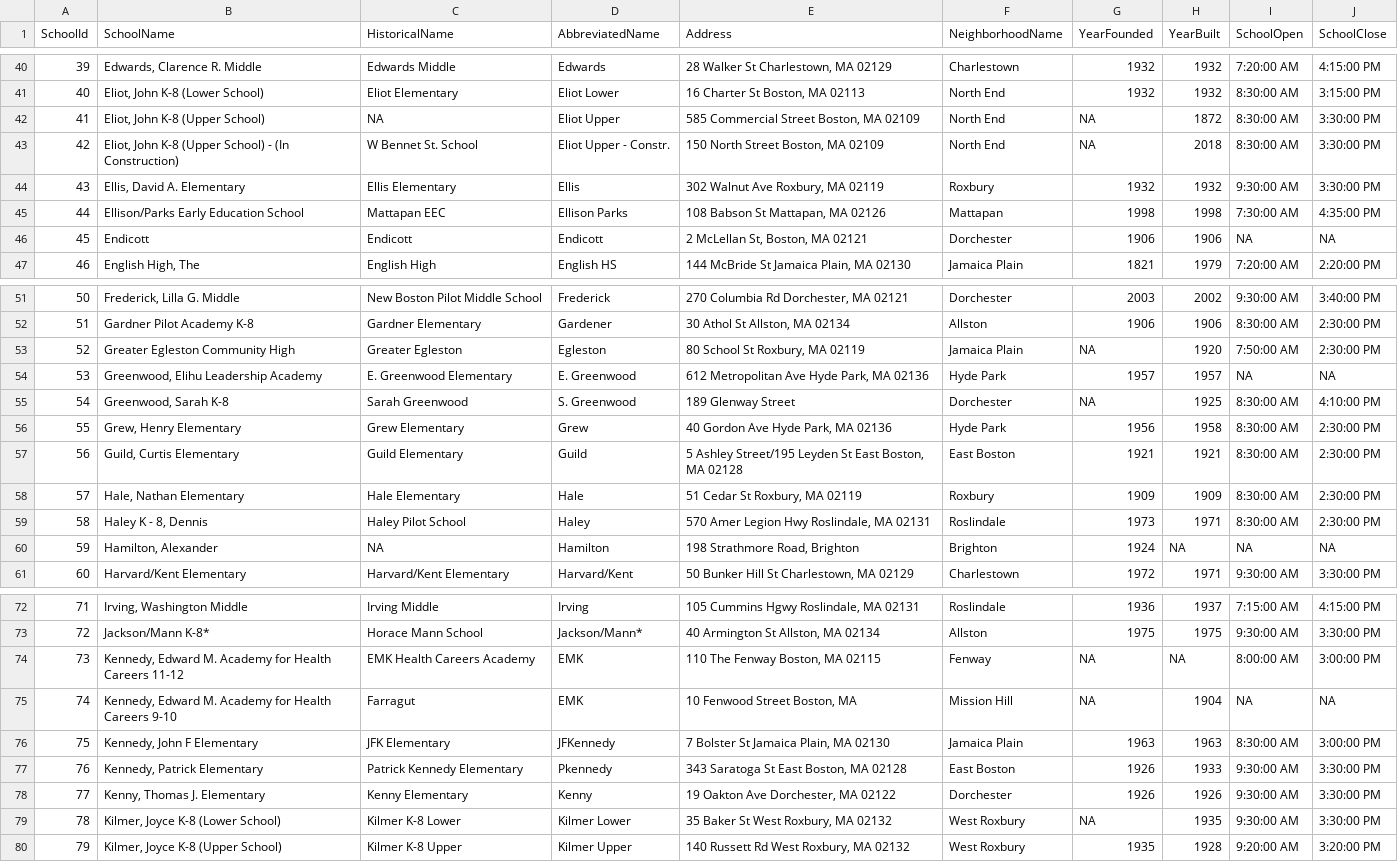
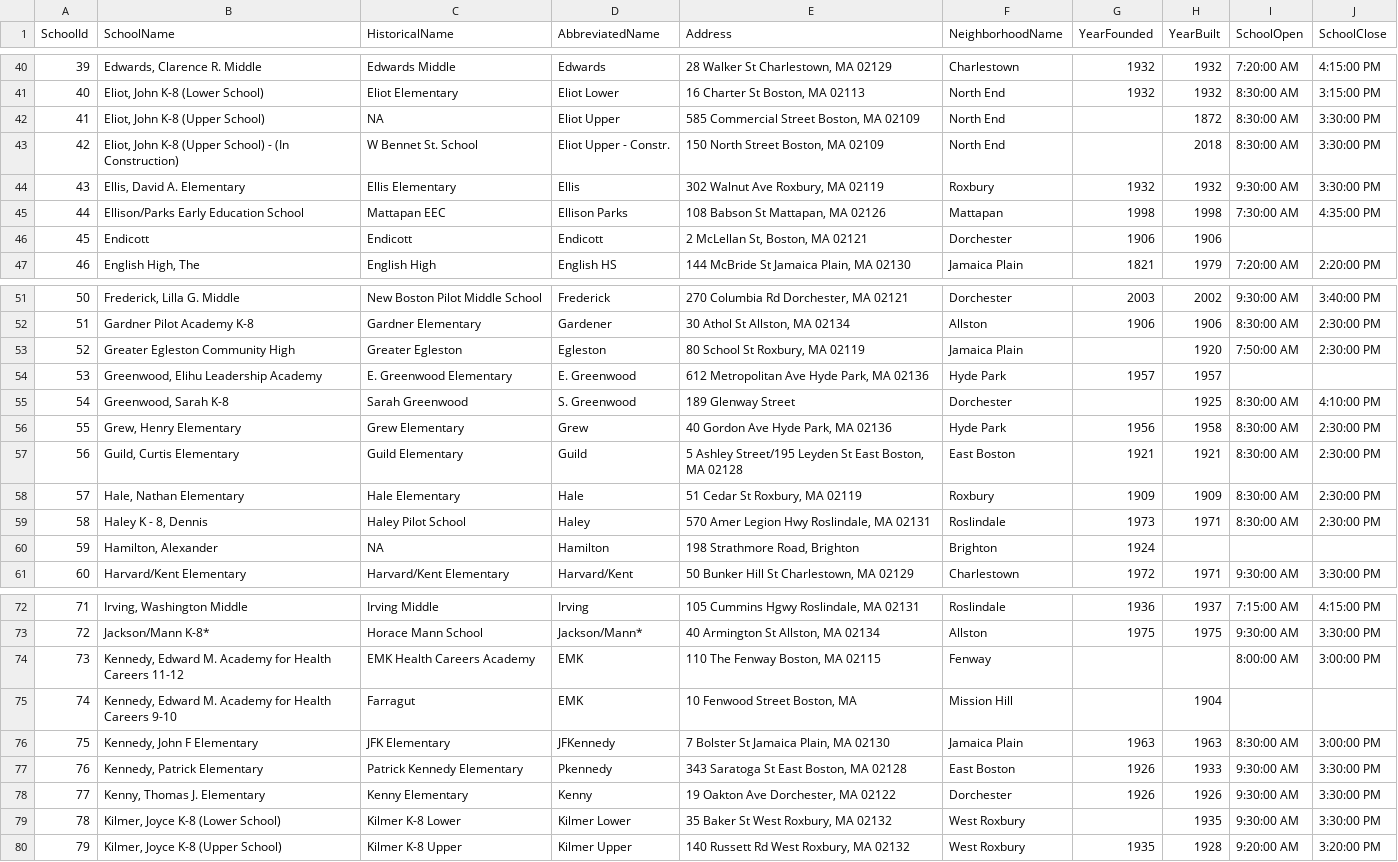
Before and after one commit to bgowaski/HubLyfe, a CSV file: data/PublicSchools.csv, drawn as a sheet; only a part is shown, gaps mark what is left out; the diff covers the shown part only.

Commit message:
Added few neighborhoods based on public schools & modifies public school data

```diff
--- a/data/PublicSchools.csv
+++ b/data/PublicSchools.csv
@@ -41,7 +41,7 @@ SchoolId,SchoolName,HistoricalName,AbbreviatedName,Address,NeighborhoodName,Year
 40,"Eliot, John K-8 (Lower School)",Eliot Elementary,Eliot Lower,"16 Charter St Boston, MA 02113",North End,1932,1932,8:30:00 AM,3:15:00 PM
-41,"Eliot, John K-8 (Upper School)",NA,Eliot Upper,"585 Commercial Street Boston, MA 02109",North End,NA,1872,8:30:00 AM,3:30:00 PM
-42,"Eliot, John K-8 (Upper School) - (In Construction)",W Bennet St. School,Eliot Upper - Constr.,"150 North Street Boston, MA 02109",North End,NA,2018,8:30:00 AM,3:30:00 PM
+41,"Eliot, John K-8 (Upper School)",NA,Eliot Upper,"585 Commercial Street Boston, MA 02109",North End,,1872,8:30:00 AM,3:30:00 PM
+42,"Eliot, John K-8 (Upper School) - (In Construction)",W Bennet St. School,Eliot Upper - Constr.,"150 North Street Boston, MA 02109",North End,,2018,8:30:00 AM,3:30:00 PM
 43,"Ellis, David A. Elementary",Ellis Elementary,Ellis,"302 Walnut Ave Roxbury, MA 02119",Roxbury,1932,1932,9:30:00 AM,3:30:00 PM
 44,Ellison/Parks Early Education School,Mattapan EEC,Ellison Parks,"108 Babson St Mattapan, MA 02126",Mattapan,1998,1998,7:30:00 AM,4:35:00 PM
-45,Endicott,Endicott,Endicott,"2 McLellan St, Boston, MA 02121",Dorchester,1906,1906,NA,NA
+45,Endicott,Endicott,Endicott,"2 McLellan St, Boston, MA 02121",Dorchester,1906,1906,,
 46,"English High, The",English High,English HS,"144 McBride St Jamaica Plain, MA 02130",Jamaica Plain,1821,1979,7:20:00 AM,2:20:00 PM
@@ -52,5 +52,5 @@ SchoolId,SchoolName,HistoricalName,AbbreviatedName,Address,NeighborhoodName,Year
 51,Gardner Pilot Academy K-8,Gardner Elementary,Gardener,"30 Athol St Allston, MA 02134",Allston,1906,1906,8:30:00 AM,2:30:00 PM
-52,Greater Egleston Community High,Greater Egleston,Egleston,"80 School St Roxbury, MA 02119",Jamaica Plain,NA,1920,7:50:00 AM,2:30:00 PM
-53,"Greenwood, Elihu Leadership Academy",E. Greenwood Elementary,E. Greenwood,"612 Metropolitan Ave Hyde Park, MA 02136",Hyde Park,1957,1957,NA,NA
-54,"Greenwood, Sarah K-8",Sarah Greenwood,S. Greenwood,189 Glenway Street,Dorchester,NA,1925,8:30:00 AM,4:10:00 PM
+52,Greater Egleston Community High,Greater Egleston,Egleston,"80 School St Roxbury, MA 02119",Jamaica Plain,,1920,7:50:00 AM,2:30:00 PM
+53,"Greenwood, Elihu Leadership Academy",E. Greenwood Elementary,E. Greenwood,"612 Metropolitan Ave Hyde Park, MA 02136",Hyde Park,1957,1957,,
+54,"Greenwood, Sarah K-8",Sarah Greenwood,S. Greenwood,189 Glenway Street,Dorchester,,1925,8:30:00 AM,4:10:00 PM
 55,"Grew, Henry Elementary",Grew Elementary,Grew,"40 Gordon Ave Hyde Park, MA 02136",Hyde Park,1956,1958,8:30:00 AM,2:30:00 PM
@@ -59,3 +59,3 @@ SchoolId,SchoolName,HistoricalName,AbbreviatedName,Address,NeighborhoodName,Year
 58,"Haley K - 8, Dennis",Haley Pilot School,Haley,"570 Amer Legion Hwy Roslindale, MA 02131",Roslindale,1973,1971,8:30:00 AM,2:30:00 PM
-59,"Hamilton, Alexander",NA,Hamilton,"198 Strathmore Road, Brighton",Brighton,1924,NA,NA,NA
+59,"Hamilton, Alexander",NA,Hamilton,"198 Strathmore Road, Brighton",Brighton,1924,,,
 60,Harvard/Kent Elementary,Harvard/Kent Elementary,Harvard/Kent,"50 Bunker Hill St Charlestown, MA 02129",Charlestown,1972,1971,9:30:00 AM,3:30:00 PM
@@ -73,4 +73,4 @@ SchoolId,SchoolName,HistoricalName,AbbreviatedName,Address,NeighborhoodName,Year
 72,Jackson/Mann K-8*,Horace Mann School,Jackson/Mann*,"40 Armington St Allston, MA 02134",Allston,1975,1975,9:30:00 AM,3:30:00 PM
-73,"Kennedy, Edward M. Academy for Health Careers 11-12",EMK Health Careers Academy,EMK,"110 The Fenway Boston, MA 02115",Fenway,NA,NA,8:00:00 AM,3:00:00 PM
-74,"Kennedy, Edward M. Academy for Health Careers 9-10",Farragut,EMK,"10 Fenwood Street Boston, MA",Mission Hill,NA,1904,NA,NA
+73,"Kennedy, Edward M. Academy for Health Careers 11-12",EMK Health Careers Academy,EMK,"110 The Fenway Boston, MA 02115",Fenway,,,8:00:00 AM,3:00:00 PM
+74,"Kennedy, Edward M. Academy for Health Careers 9-10",Farragut,EMK,"10 Fenwood Street Boston, MA",Mission Hill,,1904,,
 75,"Kennedy, John F Elementary",JFK Elementary,JFKennedy,"7 Bolster St Jamaica Plain, MA 02130",Jamaica Plain,1963,1963,8:30:00 AM,3:00:00 PM
@@ -78,3 +78,3 @@ SchoolId,SchoolName,HistoricalName,AbbreviatedName,Address,NeighborhoodName,Year
 77,"Kenny, Thomas J. Elementary",Kenny Elementary,Kenny,"19 Oakton Ave Dorchester, MA 02122",Dorchester,1926,1926,9:30:00 AM,3:30:00 PM
-78,"Kilmer, Joyce K-8 (Lower School)",Kilmer K-8 Lower,Kilmer Lower,"35 Baker St West Roxbury, MA 02132",West Roxbury,NA,1935,9:30:00 AM,3:30:00 PM
+78,"Kilmer, Joyce K-8 (Lower School)",Kilmer K-8 Lower,Kilmer Lower,"35 Baker St West Roxbury, MA 02132",West Roxbury,,1935,9:30:00 AM,3:30:00 PM
 79,"Kilmer, Joyce K-8 (Upper School)",Kilmer K-8 Upper,Kilmer Upper,"140 Russett Rd West Roxbury, MA 02132",West Roxbury,1935,1928,9:20:00 AM,3:20:00 PM
```
Also changed, not shown: 32 edited cells elsewhere in this file, data/Neighborhoods.csv, 1 other file.
